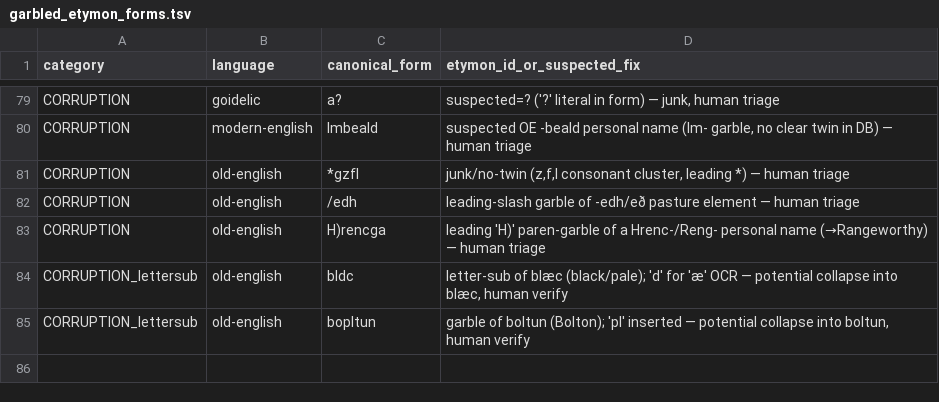
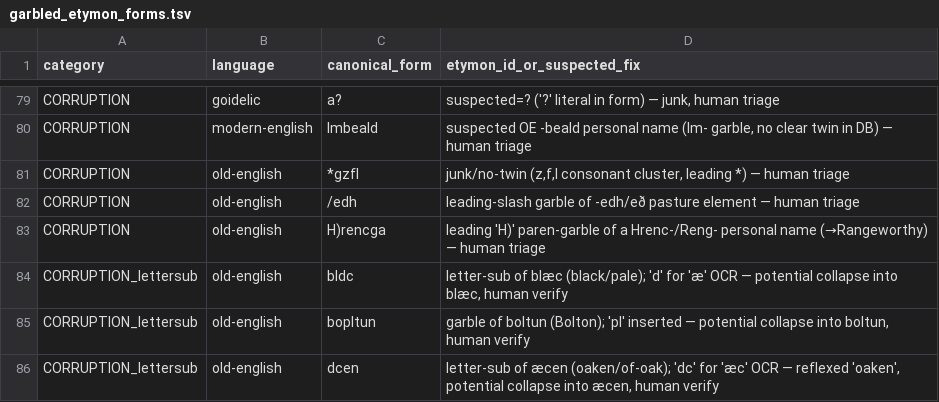
Before and after one commit to 521-studios/wyrd, a TSV file: data/mining/garbled_etymon_forms.tsv, drawn as a sheet; only a part is shown, gaps mark what is left out.

```diff
--- a/data/mining/garbled_etymon_forms.tsv
+++ b/data/mining/garbled_etymon_forms.tsv
@@ -85 +85,2 @@ CORRUPTION_lettersub	old-english	bldc	letter-sub of blæc (black/pale); 'd' for
 CORRUPTION_lettersub	old-english	bopltun	garble of boltun (Bolton); 'pl' inserted — potential collapse into boltun, human verify
+CORRUPTION_lettersub	old-english	dcen	letter-sub of æcen (oaken/of-oak); 'dc' for 'æc' OCR — reflexed 'oaken', potential collapse into æcen, human verify
```
Also changed, not shown: 2 other files.
